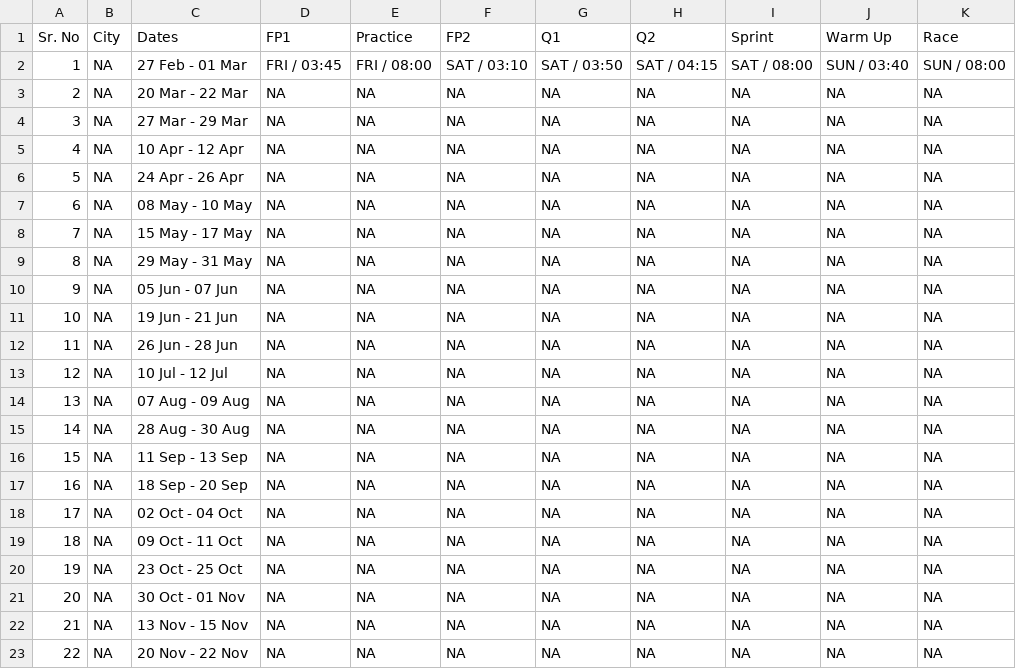
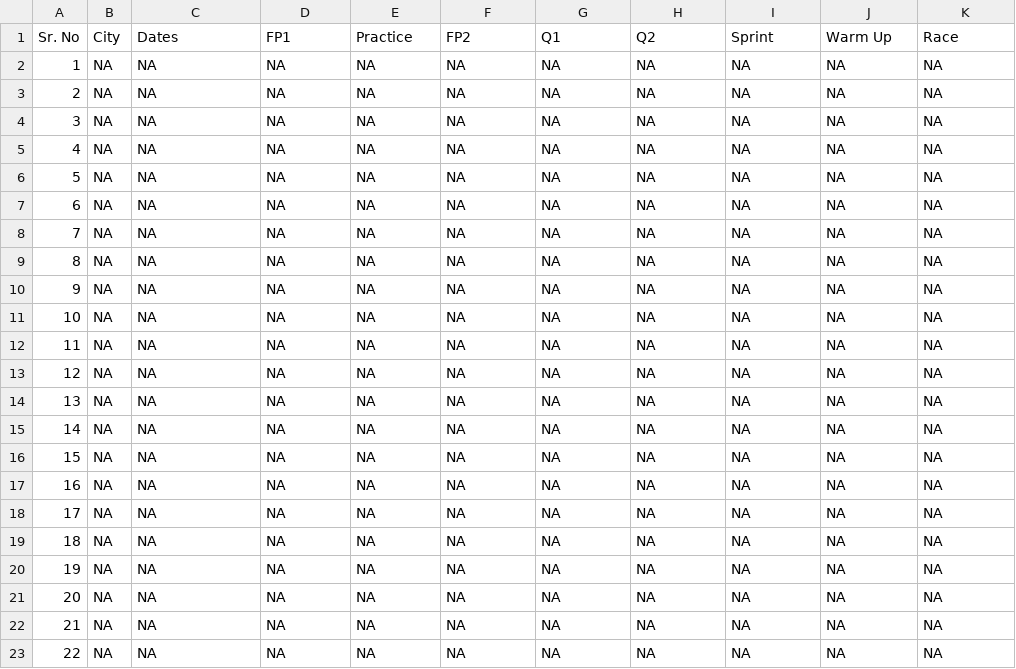
Before and after one commit to haisurya79/Sports-data-scraping--2, a CSV file: sports_update.csv, drawn as a sheet.

Commit message:
Detailed Schedule Update: Thu Jan 29 20:15:09 UTC 2026

```diff
--- a/sports_update.csv
+++ b/sports_update.csv
@@ -1,23 +1,23 @@
 Sr. No,City,Dates,FP1,Practice,FP2,Q1,Q2,Sprint,Warm Up,Race
-1,NA,27 Feb - 01 Mar,FRI / 03:45,FRI / 08:00,SAT / 03:10,SAT / 03:50,SAT / 04:15,SAT / 08:00,SUN / 03:40,SUN / 08:00
-2,NA,20 Mar - 22 Mar,NA,NA,NA,NA,NA,NA,NA,NA
-3,NA,27 Mar - 29 Mar,NA,NA,NA,NA,NA,NA,NA,NA
-4,NA,10 Apr - 12 Apr,NA,NA,NA,NA,NA,NA,NA,NA
-5,NA,24 Apr - 26 Apr,NA,NA,NA,NA,NA,NA,NA,NA
-6,NA,08 May - 10 May,NA,NA,NA,NA,NA,NA,NA,NA
-7,NA,15 May - 17 May,NA,NA,NA,NA,NA,NA,NA,NA
-8,NA,29 May - 31 May,NA,NA,NA,NA,NA,NA,NA,NA
-9,NA,05 Jun - 07 Jun,NA,NA,NA,NA,NA,NA,NA,NA
-10,NA,19 Jun - 21 Jun,NA,NA,NA,NA,NA,NA,NA,NA
-11,NA,26 Jun - 28 Jun,NA,NA,NA,NA,NA,NA,NA,NA
-12,NA,10 Jul - 12 Jul,NA,NA,NA,NA,NA,NA,NA,NA
-13,NA,07 Aug - 09 Aug,NA,NA,NA,NA,NA,NA,NA,NA
-14,NA,28 Aug - 30 Aug,NA,NA,NA,NA,NA,NA,NA,NA
-15,NA,11 Sep - 13 Sep,NA,NA,NA,NA,NA,NA,NA,NA
-16,NA,18 Sep - 20 Sep,NA,NA,NA,NA,NA,NA,NA,NA
-17,NA,02 Oct - 04 Oct,NA,NA,NA,NA,NA,NA,NA,NA
-18,NA,09 Oct - 11 Oct,NA,NA,NA,NA,NA,NA,NA,NA
-19,NA,23 Oct - 25 Oct,NA,NA,NA,NA,NA,NA,NA,NA
-20,NA,30 Oct - 01 Nov,NA,NA,NA,NA,NA,NA,NA,NA
-21,NA,13 Nov - 15 Nov,NA,NA,NA,NA,NA,NA,NA,NA
-22,NA,20 Nov - 22 Nov,NA,NA,NA,NA,NA,NA,NA,NA
+1,NA,NA,NA,NA,NA,NA,NA,NA,NA,NA
+2,NA,NA,NA,NA,NA,NA,NA,NA,NA,NA
+3,NA,NA,NA,NA,NA,NA,NA,NA,NA,NA
+4,NA,NA,NA,NA,NA,NA,NA,NA,NA,NA
+5,NA,NA,NA,NA,NA,NA,NA,NA,NA,NA
+6,NA,NA,NA,NA,NA,NA,NA,NA,NA,NA
+7,NA,NA,NA,NA,NA,NA,NA,NA,NA,NA
+8,NA,NA,NA,NA,NA,NA,NA,NA,NA,NA
+9,NA,NA,NA,NA,NA,NA,NA,NA,NA,NA
+10,NA,NA,NA,NA,NA,NA,NA,NA,NA,NA
+11,NA,NA,NA,NA,NA,NA,NA,NA,NA,NA
+12,NA,NA,NA,NA,NA,NA,NA,NA,NA,NA
+13,NA,NA,NA,NA,NA,NA,NA,NA,NA,NA
+14,NA,NA,NA,NA,NA,NA,NA,NA,NA,NA
+15,NA,NA,NA,NA,NA,NA,NA,NA,NA,NA
+16,NA,NA,NA,NA,NA,NA,NA,NA,NA,NA
+17,NA,NA,NA,NA,NA,NA,NA,NA,NA,NA
+18,NA,NA,NA,NA,NA,NA,NA,NA,NA,NA
+19,NA,NA,NA,NA,NA,NA,NA,NA,NA,NA
+20,NA,NA,NA,NA,NA,NA,NA,NA,NA,NA
+21,NA,NA,NA,NA,NA,NA,NA,NA,NA,NA
+22,NA,NA,NA,NA,NA,NA,NA,NA,NA,NA
```
